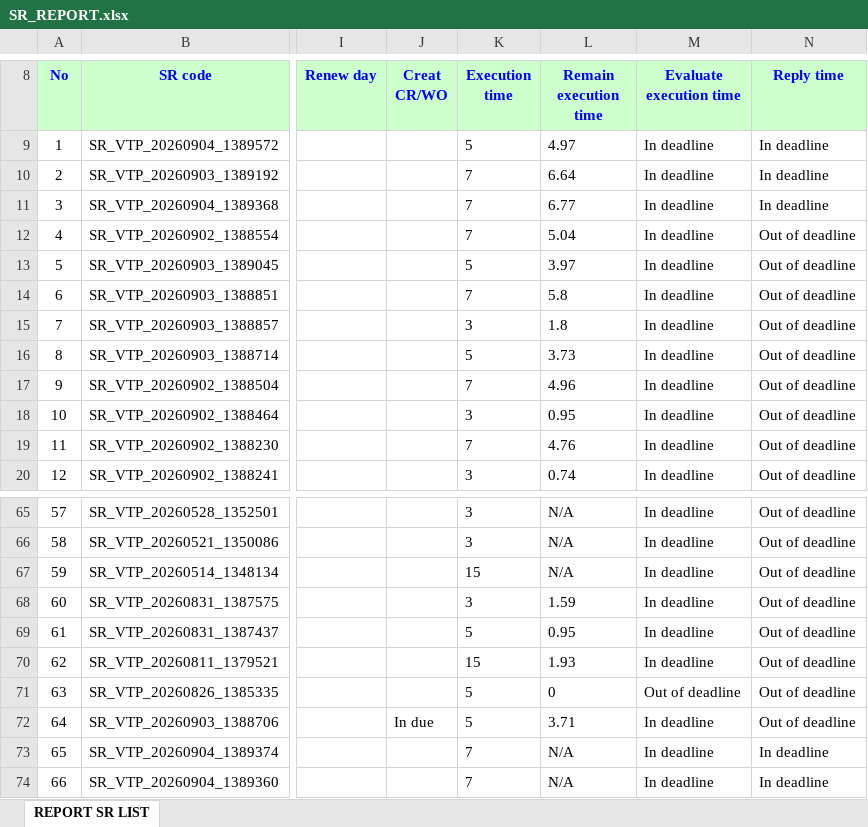
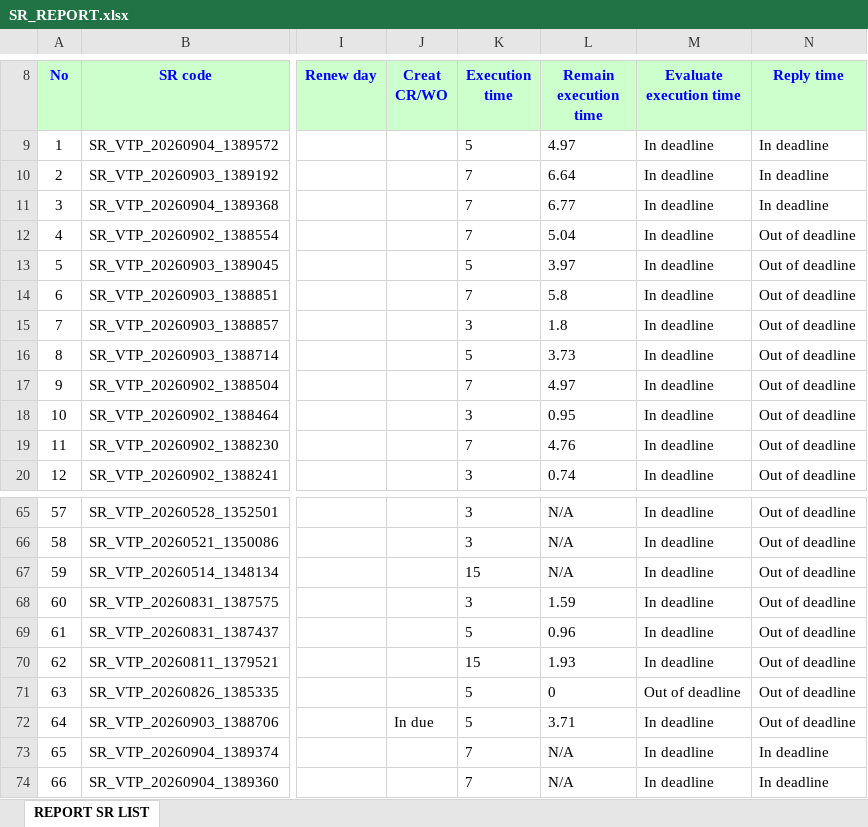
Before and after one commit to alvaromartinezg/sr_dashboard, an Excel workbook: SR_REPORT.xlsx, sheet REPORT SR LIST, drawn as a sheet; only a part is shown, gaps mark what is left out; values as stored, in another font and other column widths than the file's, no borders; the diff names each change by its address in the sheet, - before the commit and + after, or states it on an @@ line.

Commit message:
update SR report

```diff
--- a/SR_REPORT.xlsx (sheet REPORT SR LIST)
+++ b/SR_REPORT.xlsx (sheet REPORT SR LIST)
-L17 (Remain execution time): 4.96
+L17 (Remain execution time): 4.97
-L69 (Remain execution time): 0.95
+L69 (Remain execution time): 0.96
```
